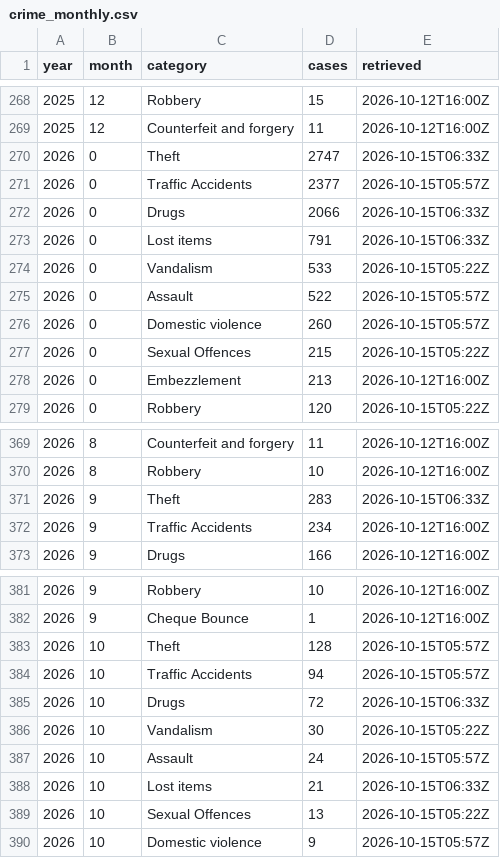
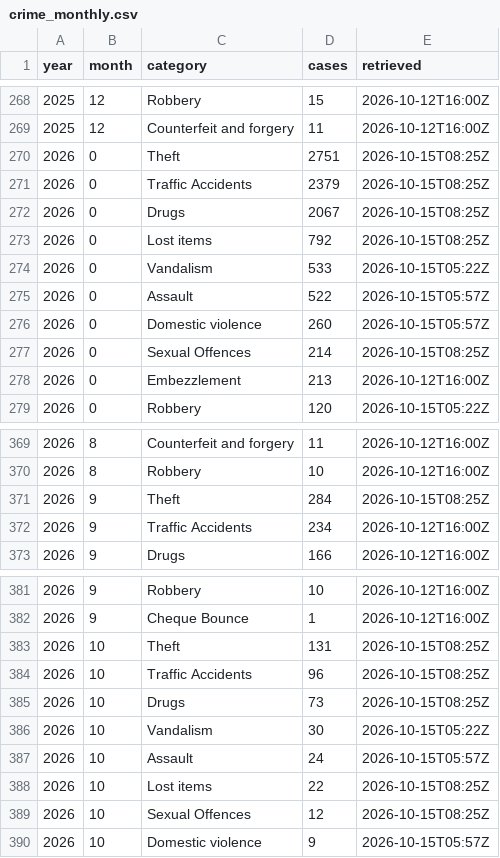
Before and after one commit to monumentmv/maldives-debt-clock, a CSV file: data/police/crime_monthly.csv, drawn as a sheet; only a part is shown, gaps mark what is left out.

```diff
--- a/data/police/crime_monthly.csv
+++ b/data/police/crime_monthly.csv
@@ -269,6 +269,6 @@ year,month,category,cases,retrieved
 2025,12,Counterfeit and forgery,11,2026-10-12T16:00Z
-2026,0,Theft,2747,2026-10-15T06:33Z
-2026,0,Traffic Accidents,2377,2026-10-15T05:57Z
-2026,0,Drugs,2066,2026-10-15T06:33Z
-2026,0,Lost items,791,2026-10-15T06:33Z
+2026,0,Theft,2751,2026-10-15T08:25Z
+2026,0,Traffic Accidents,2379,2026-10-15T08:25Z
+2026,0,Drugs,2067,2026-10-15T08:25Z
+2026,0,Lost items,792,2026-10-15T08:25Z
 2026,0,Vandalism,533,2026-10-15T05:22Z
@@ -276,3 +276,3 @@ year,month,category,cases,retrieved
 2026,0,Domestic violence,260,2026-10-15T05:57Z
-2026,0,Sexual Offences,215,2026-10-15T05:22Z
+2026,0,Sexual Offences,214,2026-10-15T08:25Z
 2026,0,Embezzlement,213,2026-10-12T16:00Z
@@ -370,3 +370,3 @@ year,month,category,cases,retrieved
 2026,8,Robbery,10,2026-10-12T16:00Z
-2026,9,Theft,283,2026-10-15T06:33Z
+2026,9,Theft,284,2026-10-15T08:25Z
 2026,9,Traffic Accidents,234,2026-10-12T16:00Z
@@ -382,9 +382,9 @@ year,month,category,cases,retrieved
 2026,9,Cheque Bounce,1,2026-10-12T16:00Z
-2026,10,Theft,128,2026-10-15T05:57Z
-2026,10,Traffic Accidents,94,2026-10-15T05:57Z
-2026,10,Drugs,72,2026-10-15T06:33Z
+2026,10,Theft,131,2026-10-15T08:25Z
+2026,10,Traffic Accidents,96,2026-10-15T08:25Z
+2026,10,Drugs,73,2026-10-15T08:25Z
 2026,10,Vandalism,30,2026-10-15T05:22Z
 2026,10,Assault,24,2026-10-15T05:57Z
-2026,10,Lost items,21,2026-10-15T06:33Z
-2026,10,Sexual Offences,13,2026-10-15T05:22Z
+2026,10,Lost items,22,2026-10-15T08:25Z
+2026,10,Sexual Offences,12,2026-10-15T08:25Z
 2026,10,Domestic violence,9,2026-10-15T05:57Z
```
Also changed, not shown: 2 other files.
